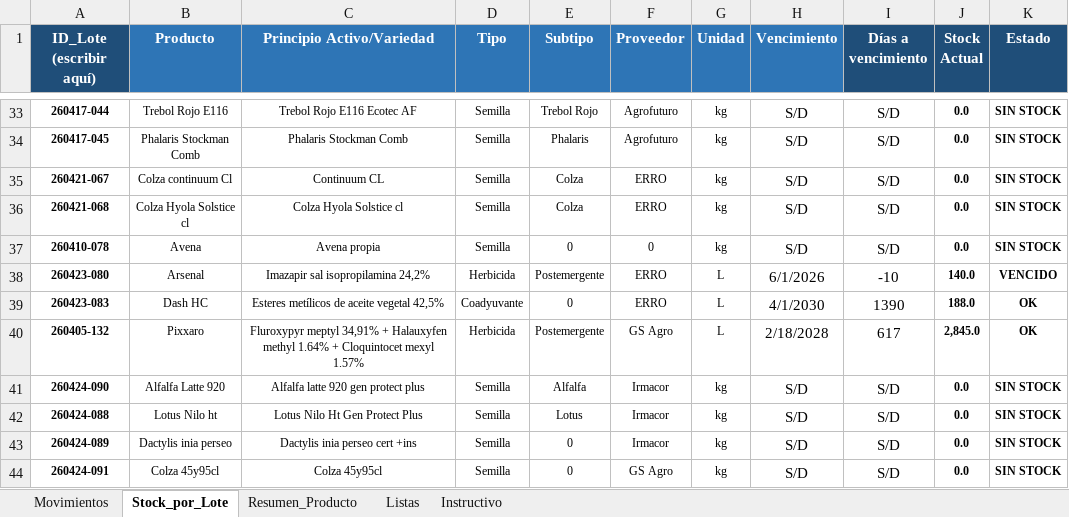
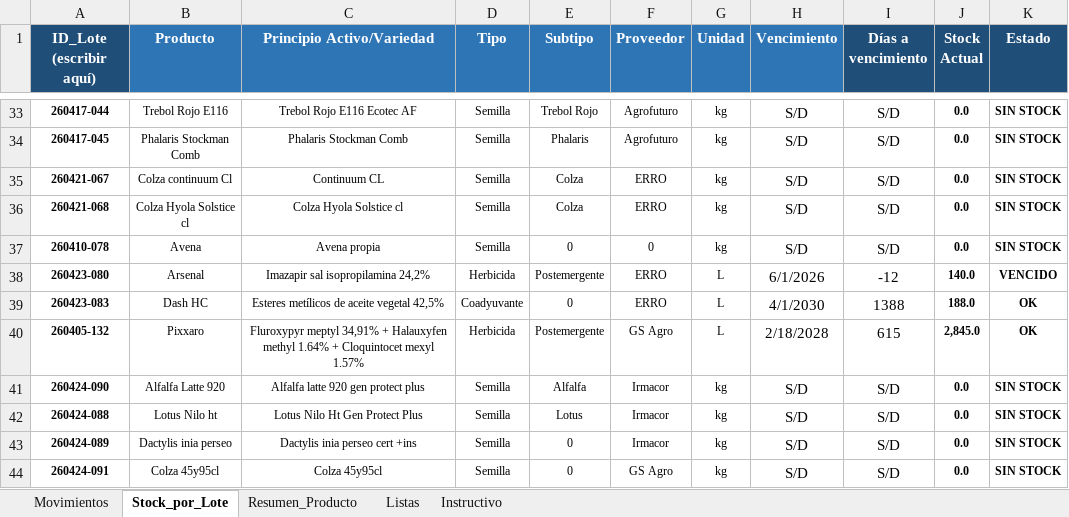
Before and after one commit to CeibosGroup/stock-galpon-hub, an Excel workbook: movimientos.xlsx, sheet Stock_por_Lote, drawn as a sheet; only a part is shown, gaps mark what is left out; values as stored, in another font and other column widths than the file's, no borders; conditional formats not drawn; the diff covers the shown part only; the diff names each change by its address in the sheet, - before the commit and + after, or states it on an @@ line.

```diff
--- a/movimientos.xlsx (sheet Stock_por_Lote)
+++ b/movimientos.xlsx (sheet Stock_por_Lote)
-I38 (Días a vencimiento): -10
+I38 (Días a vencimiento): -12
-I39 (Días a vencimiento): 1390
+I39 (Días a vencimiento): 1388
-I40 (Días a vencimiento): 617
+I40 (Días a vencimiento): 615
```
Also changed, not shown: 2 added rows, 2 removed rows and 17 edited cells elsewhere in this sheet.
